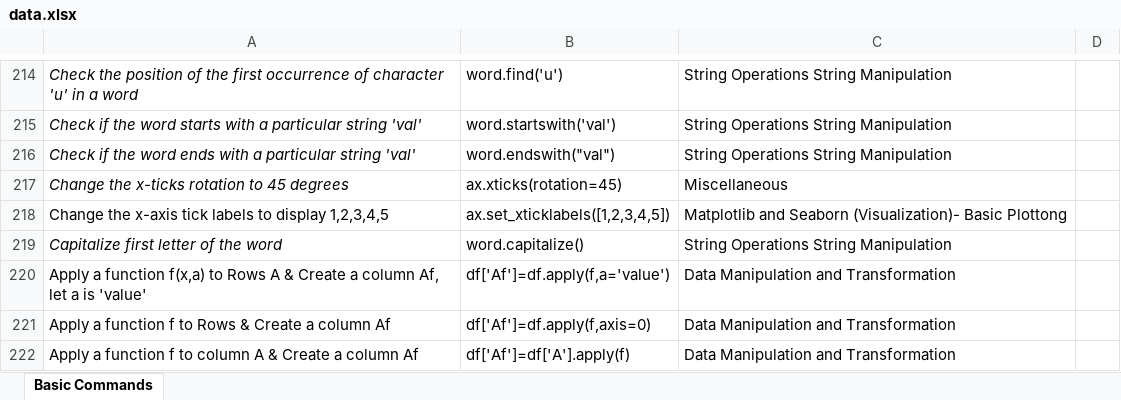
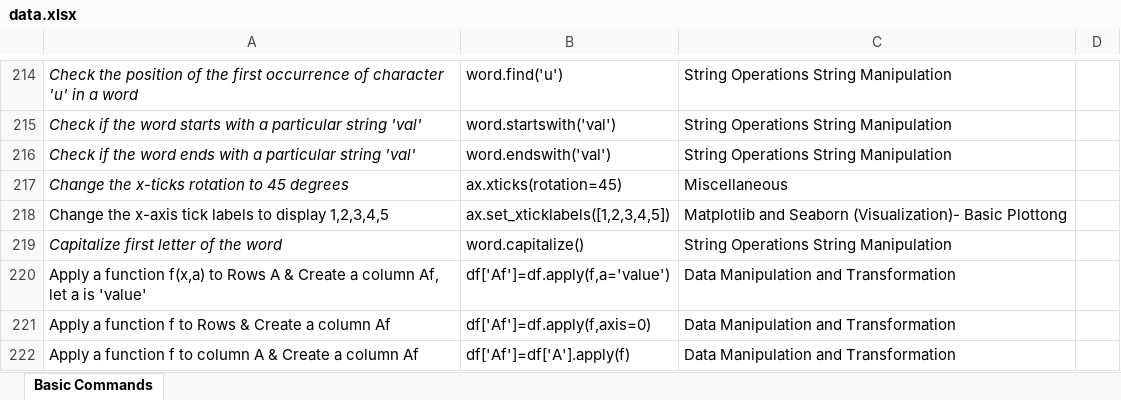
Before and after one commit to priyankconnect/MyProjects, an Excel workbook: PythonPracticeGame/data.xlsx, sheet Basic Commands, drawn as a sheet; only a part is shown, gaps mark what is left out; values as stored, in another font and other column widths than the file's, no borders; the diff covers the shown part only; the diff names each change by its address in the sheet, - before the commit and + after, or states it on an @@ line.

```diff
--- a/PythonPracticeGame/data.xlsx (sheet Basic Commands)
+++ b/PythonPracticeGame/data.xlsx (sheet Basic Commands)
-B216: word.endswith("val")
+B216: word.endswith('val')
```
Also changed, not shown: 40 added rows elsewhere in this sheet.
